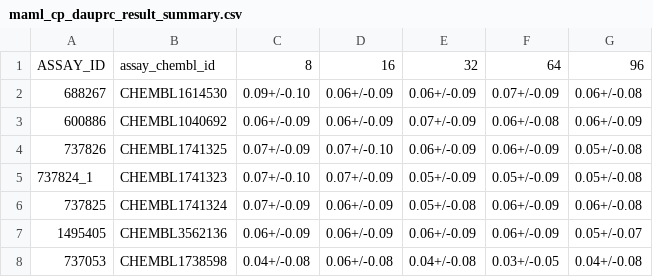
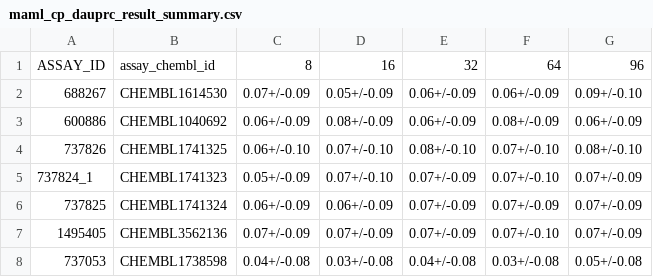
Before and after one commit to son-ha-264/FSL_CP, a CSV file: result/result_summary/maml_cp_dauprc_result_summary.csv, drawn as a sheet; only a part is shown; the diff covers the shown part only.

```diff
--- a/result/result_summary/maml_cp_dauprc_result_summary.csv
+++ b/result/result_summary/maml_cp_dauprc_result_summary.csv
@@ -1,8 +1,8 @@
 ASSAY_ID,assay_chembl_id,8,16,32,64,96
-688267,CHEMBL1614530,0.09+/-0.10,0.06+/-0.09,0.06+/-0.09,0.07+/-0.09,0.06+/-0.08
-600886,CHEMBL1040692,0.06+/-0.09,0.06+/-0.09,0.07+/-0.09,0.06+/-0.08,0.06+/-0.09
-737826,CHEMBL1741325,0.07+/-0.09,0.07+/-0.10,0.06+/-0.09,0.06+/-0.09,0.05+/-0.08
-737824_1,CHEMBL1741323,0.07+/-0.10,0.07+/-0.09,0.05+/-0.09,0.05+/-0.09,0.05+/-0.08
-737825,CHEMBL1741324,0.07+/-0.09,0.06+/-0.09,0.05+/-0.08,0.06+/-0.09,0.06+/-0.08
-1495405,CHEMBL3562136,0.06+/-0.09,0.06+/-0.09,0.06+/-0.09,0.06+/-0.09,0.05+/-0.07
-737053,CHEMBL1738598,0.04+/-0.08,0.06+/-0.08,0.04+/-0.08,0.03+/-0.05,0.04+/-0.08
+688267,CHEMBL1614530,0.07+/-0.09,0.05+/-0.09,0.06+/-0.09,0.06+/-0.09,0.09+/-0.10
+600886,CHEMBL1040692,0.06+/-0.09,0.08+/-0.09,0.06+/-0.09,0.08+/-0.09,0.06+/-0.09
+737826,CHEMBL1741325,0.06+/-0.10,0.07+/-0.10,0.08+/-0.10,0.07+/-0.10,0.08+/-0.10
+737824_1,CHEMBL1741323,0.05+/-0.09,0.07+/-0.10,0.07+/-0.09,0.07+/-0.10,0.07+/-0.09
+737825,CHEMBL1741324,0.06+/-0.09,0.06+/-0.09,0.07+/-0.09,0.07+/-0.09,0.07+/-0.09
+1495405,CHEMBL3562136,0.07+/-0.09,0.07+/-0.09,0.07+/-0.09,0.07+/-0.10,0.07+/-0.09
+737053,CHEMBL1738598,0.04+/-0.08,0.03+/-0.08,0.04+/-0.08,0.03+/-0.08,0.05+/-0.08
```
Also changed, not shown: 45 edited cells elsewhere in this file, result/result_summary/maml_cp_auroc_result_summary.csv, 22 other files.
